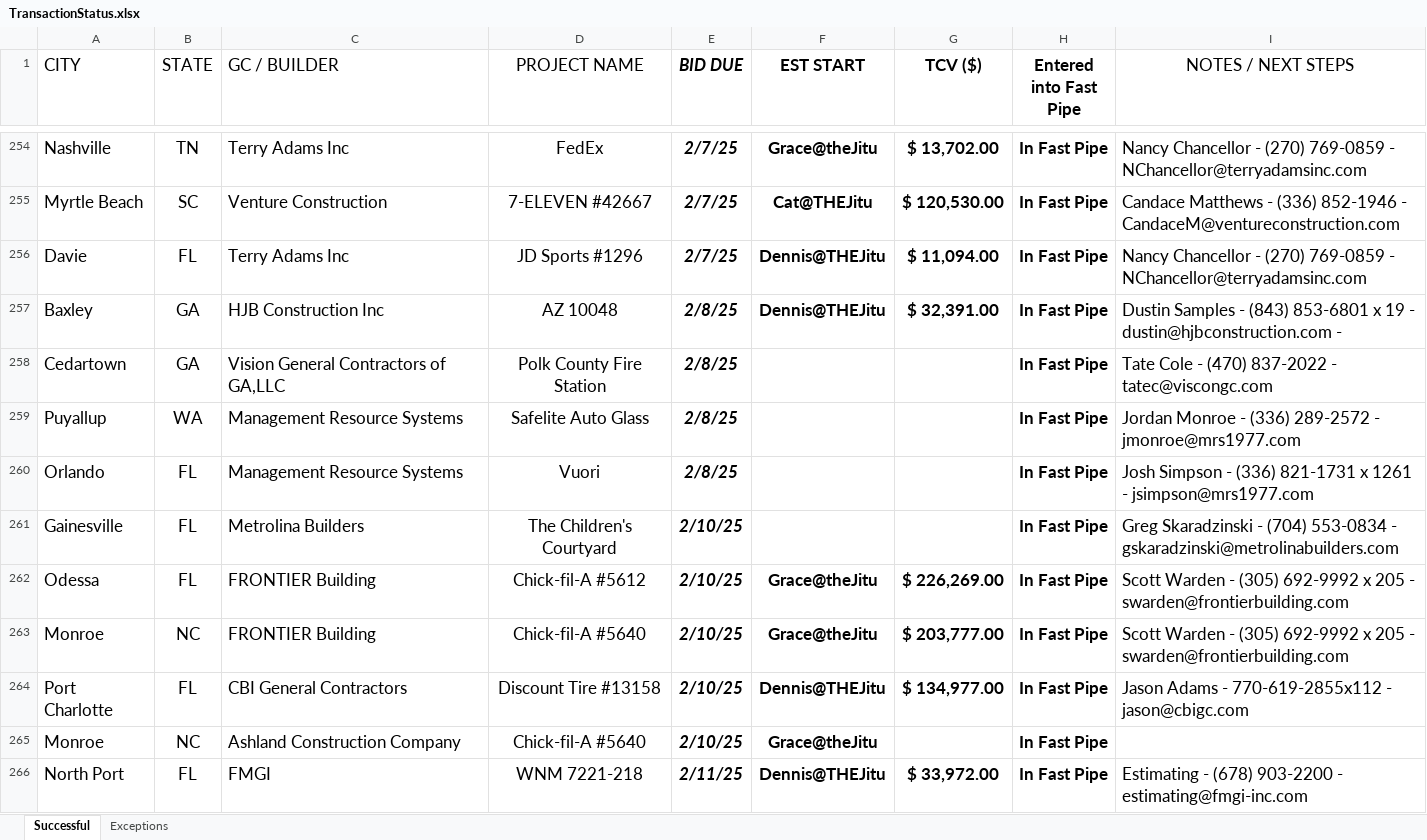
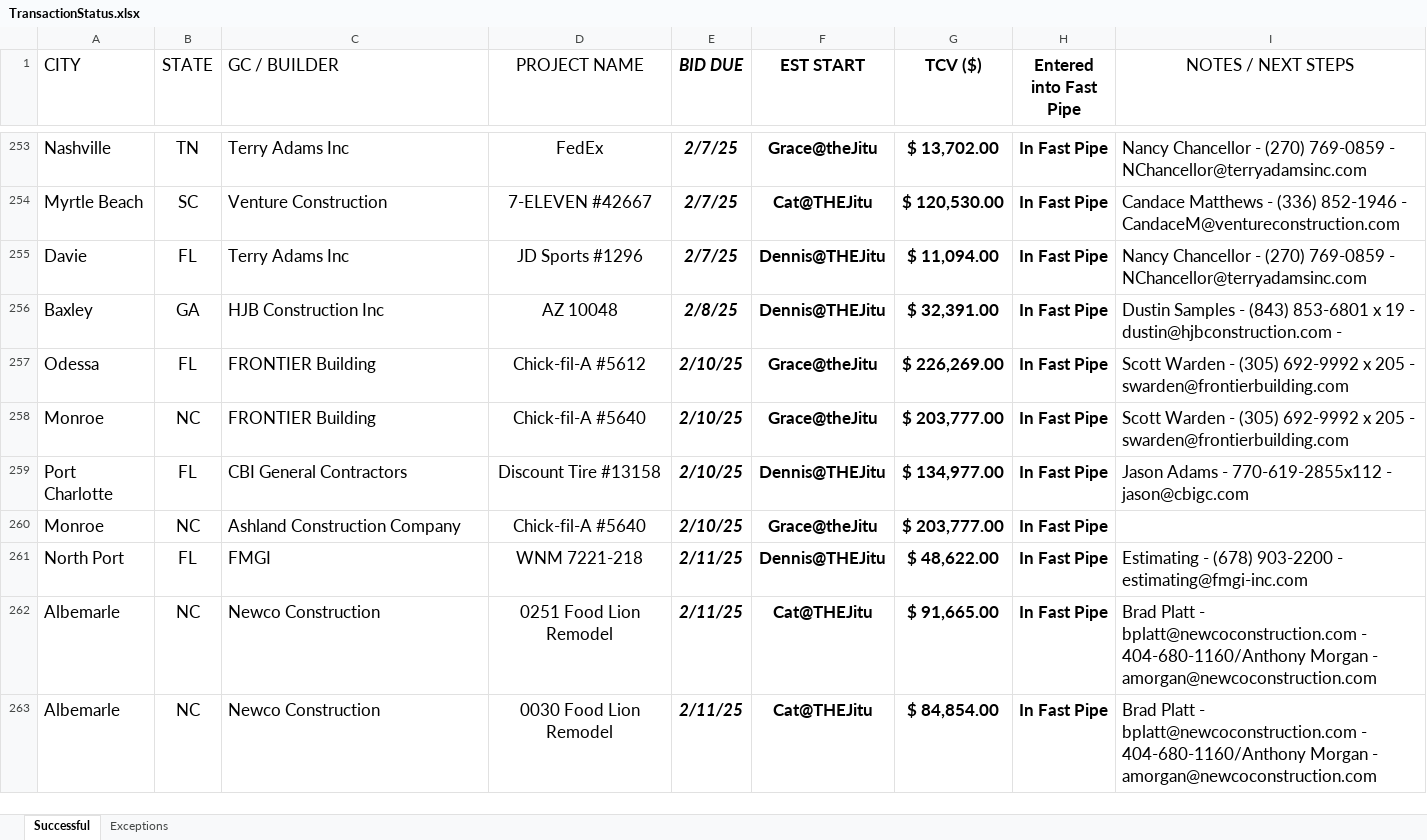
Before and after one commit to FreddieMwau/Fast_Pipe_Automation, an Excel workbook: Data/Temp/TransactionStatus.xlsx, sheet Successful, drawn as a sheet; only a part is shown, gaps mark what is left out; the shorter side is filled out with more unchanged rows; values as stored, in another font and other column widths than the file's, no borders; removed rows and columns are numbered as before the commit, all else as after; the diff covers the shown part only; the diff names each change by its address in the sheet, - before the commit and + after, or states it on an @@ line.

```diff
--- a/Data/Temp/TransactionStatus.xlsx (sheet Successful)
+++ b/Data/Temp/TransactionStatus.xlsx (sheet Successful)
-row 258: Cedartown | GA | Vision General Contractors of GA,LLC | Polk County Fire Station | 2/8/25 |  |  | In Fast Pipe | Tate Cole - (470) 837-2022 - tatec@viscongc.com
-row 259: Puyallup | WA | Management Resource Systems | Safelite Auto Glass | 2/8/25 |  |  | In Fast Pipe | Jordan Monroe - (336) 289-2572 - jmonroe@mrs1977.com
-row 260: Orlando | FL | Management Resource Systems | Vuori | 2/8/25 |  |  | In Fast Pipe | Josh Simpson - (336) 821-1731 x 1261 - jsimpson@mrs1977.com
-row 261: Gainesville | FL | Metrolina Builders | The Children's Courtyard | 2/10/25 |  |  | In Fast Pipe | Greg Skaradzinski - (704) 553-0834 - gskaradzinski@metrolinabuilders.com
-G260 (TCV ($)): (empty)
+G260 (TCV ($)): $ 203,777.00
-G261 (TCV ($)): $ 33,972.00
+G261 (TCV ($)): $ 48,622.00
```
Also changed, not shown: 1 added row, 2 removed rows and 6 edited cells elsewhere in this sheet, 14 other files.
